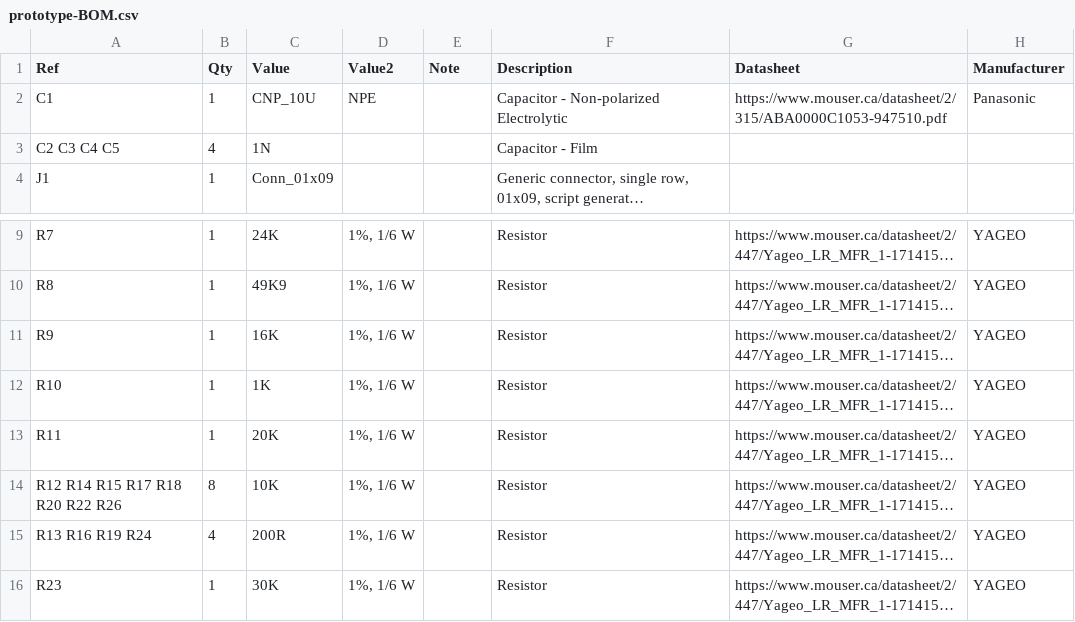
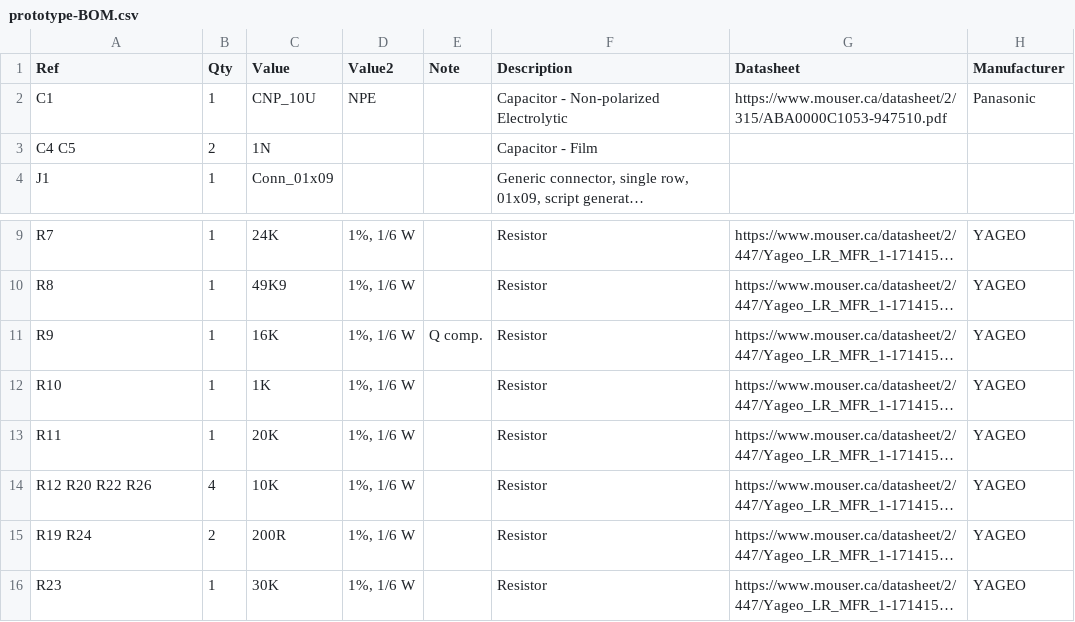
Before and after one commit to Len42/Synth, a CSV file: modules/VCF-4P/prototype12/prototype-BOM.csv, drawn as a sheet; only a part is shown, gaps mark what is left out; long unchanged cells end in …; the diff names each change by its address in the sheet, - before the commit and + after, or states it on an @@ line.

Commit message:
VCF-4P: Breadboard prototype, 2-pole version - wip

```diff
--- a/modules/VCF-4P/prototype12/prototype-BOM.csv
+++ b/modules/VCF-4P/prototype12/prototype-BOM.csv
-A3 (Ref): C2 C3 C4 C5
+A3 (Ref): C4 C5
-B3 (Qty): 4
+B3 (Qty): 2
-E11 (Note): (empty)
+E11 (Note): Q comp.
-A14 (Ref): R12 R14 R15 R17 R18 R20 R22 R26
+A14 (Ref): R12 R20 R22 R26
-B14 (Qty): 8
+B14 (Qty): 4
-A15 (Ref): R13 R16 R19 R24
+A15 (Ref): R19 R24
-B15 (Qty): 4
+B15 (Qty): 2
```
Also changed, not shown: 2 other files.
